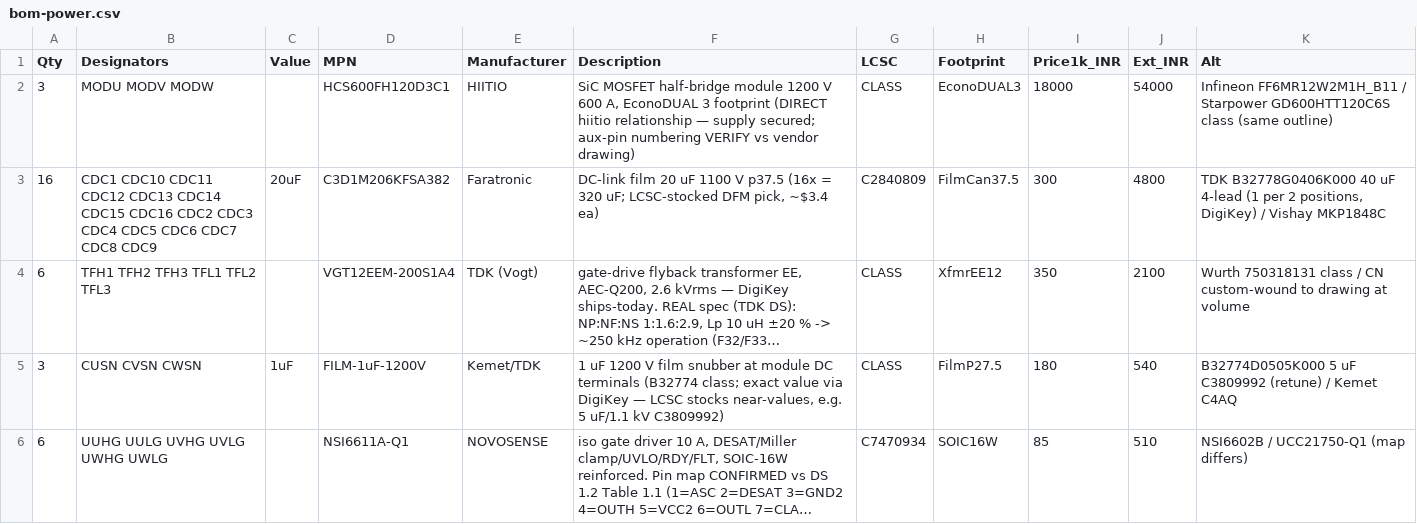
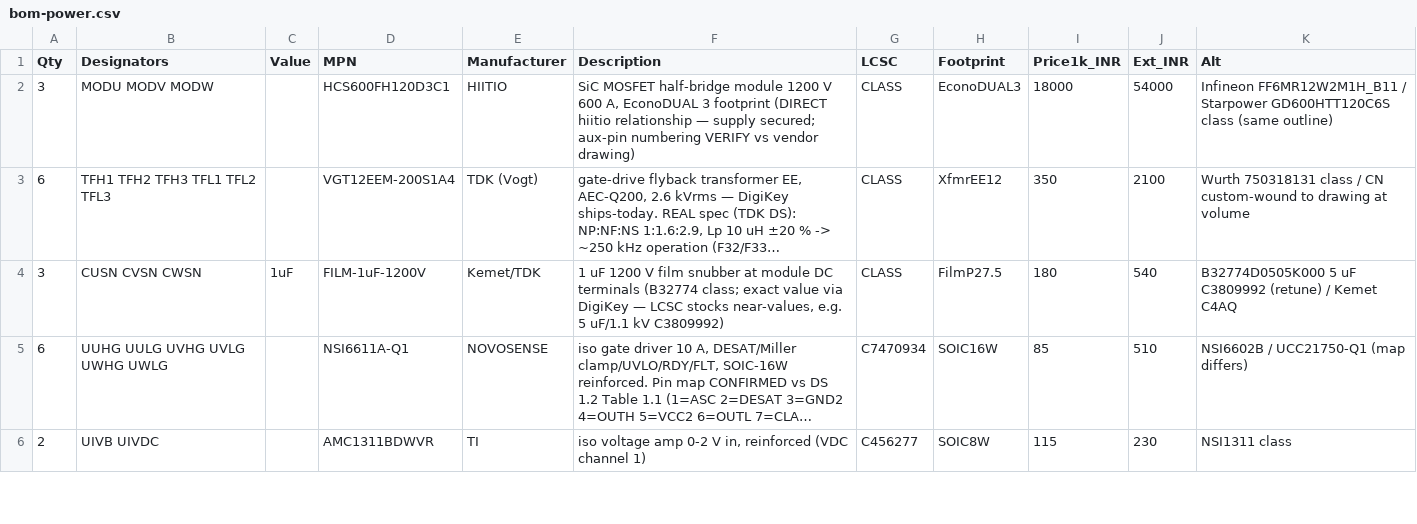
Before and after one commit to vectivolt/Traction-Inverter-GEN-1, a CSV file: docs/bom-power.csv, drawn as a sheet; only a part is shown; the shorter side is filled out with more unchanged rows; long unchanged cells end in …; the diff names each change by its address in the sheet, - before the commit and + after, or states it on an @@ line.

```diff
--- a/docs/bom-power.csv
+++ b/docs/bom-power.csv
-row 3: 16 | CDC1 CDC10 CDC11 CDC12 CDC13 CDC14 CDC15 CDC16 CDC2 CDC3 CDC4 CDC5 CDC6 CDC7 CDC8 CDC9 | 20uF | C3D1M206KFSA382 | Faratronic | DC-link film 20 uF 1100 V p37.5 (16x = 320 uF; LCSC-stocked DFM pick, ~$3.4 ea) | C2840809 | FilmCan37.5 | 300 | 4800 | TDK B32778G0406K000 40 uF 4-lead (1 per 2 positions, DigiKey) / Vishay MKP1848C
```
Also changed, not shown: 27 other files.
